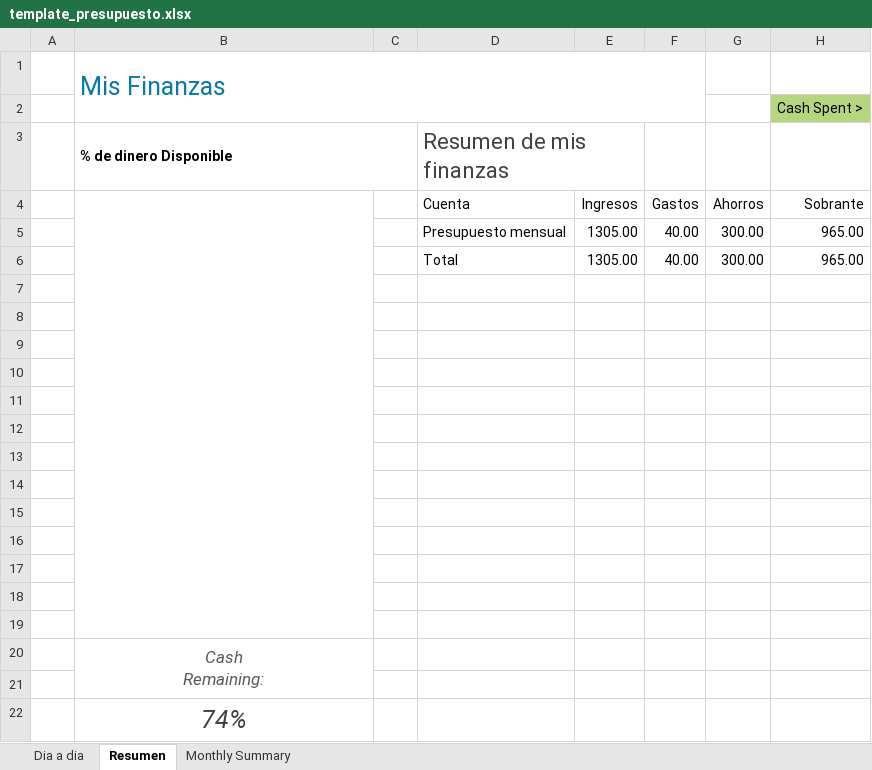
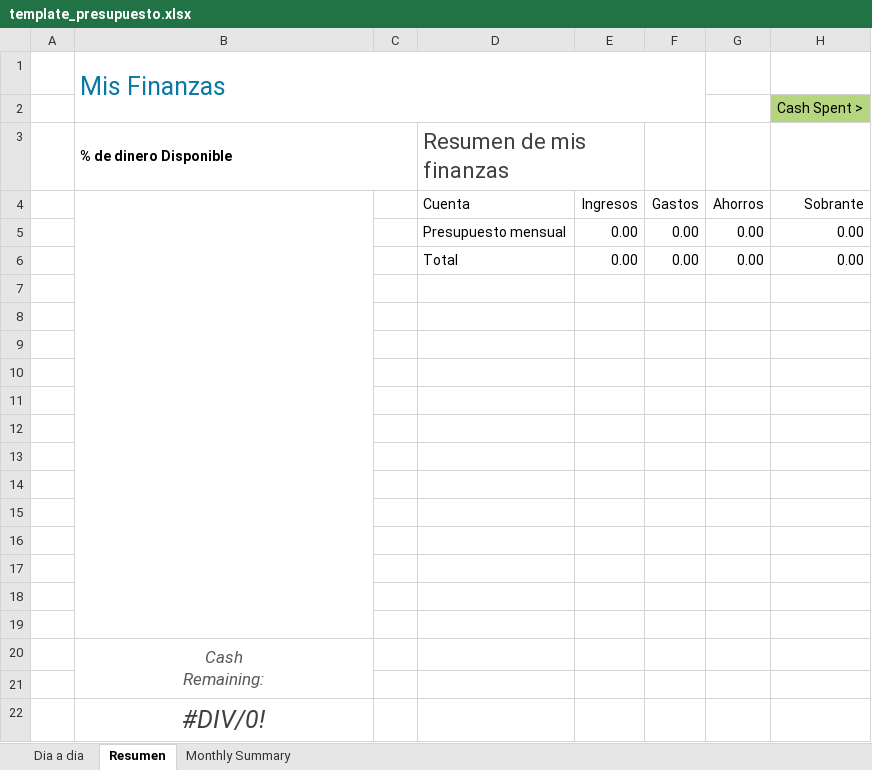
Before and after one commit to alejo0789/f_server, an Excel workbook: src/files/template_presupuesto.xlsx, sheet Resumen, drawn as a sheet; values as stored, in another font and other column widths than the file's, no borders; charts and pictures and conditional formats and table styles not drawn; removed rows and columns are numbered as before the commit, all else as after; the diff names each change by its address in the sheet, - before the commit and + after, or states it on an @@ line.

```diff
--- a/src/files/template_presupuesto.xlsx (sheet Resumen)
+++ b/src/files/template_presupuesto.xlsx (sheet Resumen)
-row 5:  |  |  | Presupuesto mensual | 1305.00 | 40.00 | 300.00 | 965.00
-row 6:  |  |  | Total | 1305.00 | 40.00 | 300.00 | 965.00
+row 5:  |  |  | Presupuesto mensual | 0.00 | 0.00 | 0.00 | 0.00
+row 6:  |  |  | Total | 0.00 | 0.00 | 0.00 | 0.00
-B22 (% de dinero Disponible): 74%
+B22 (% de dinero Disponible): #DIV/0!
```
Also changed, not shown: sheet Dia a dia, charts or pictures.
